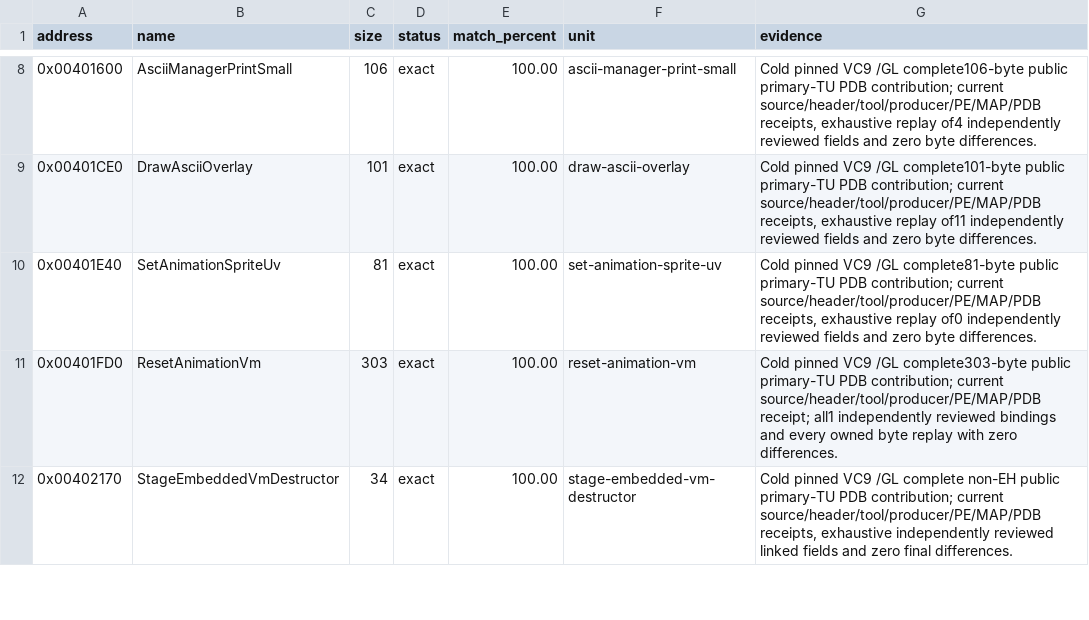
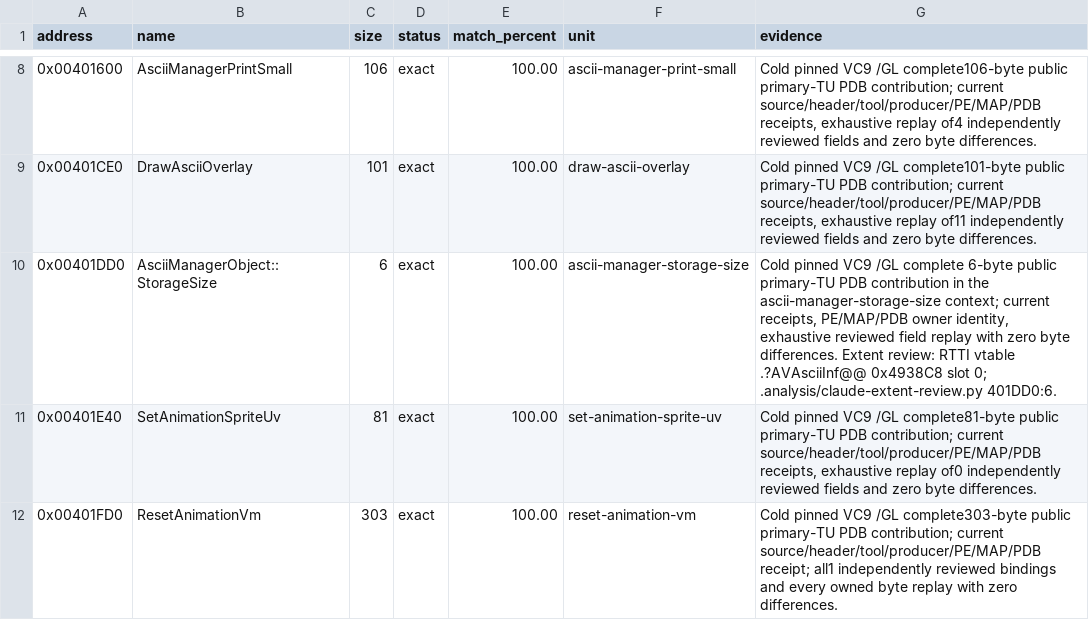
Before and after one commit to N0zoM1z0/th11, a CSV file: config/matches.csv, drawn as a sheet; only a part is shown, gaps mark what is left out; the shorter side is filled out with more unchanged rows; the diff covers the shown part only; the diff names each change by its address in the sheet, - before the commit and + after, or states it on an @@ line.

Commit message:
claude-opus-5.5: make six source-present functions exact through existing contexts and withdraw two claims that fail at HEAD

```diff
--- a/config/matches.csv
+++ b/config/matches.csv
+row 10: 0x00401DD0 | AsciiManagerObject::StorageSize | 6 | exact | 100.00 | ascii-manager-storage-size | Cold pinned VC9 /GL complete 6-byte public primary-TU PDB contribution in the ascii-manager-storage-size context; current receipts, PE/MAP/PDB owner identity, exhaustive reviewed field replay with zero byte differences. Extent review: RTTI vtable .?AVAsciiInf@@ 0x4938C8 slot 0; .analysis/claude-extent-review.py 401DD0:6.
```
Also changed, not shown: 4 added rows and 2 removed rows elsewhere in this file, config/function-boundaries.csv, config/function-origins.csv, 8 other files.
